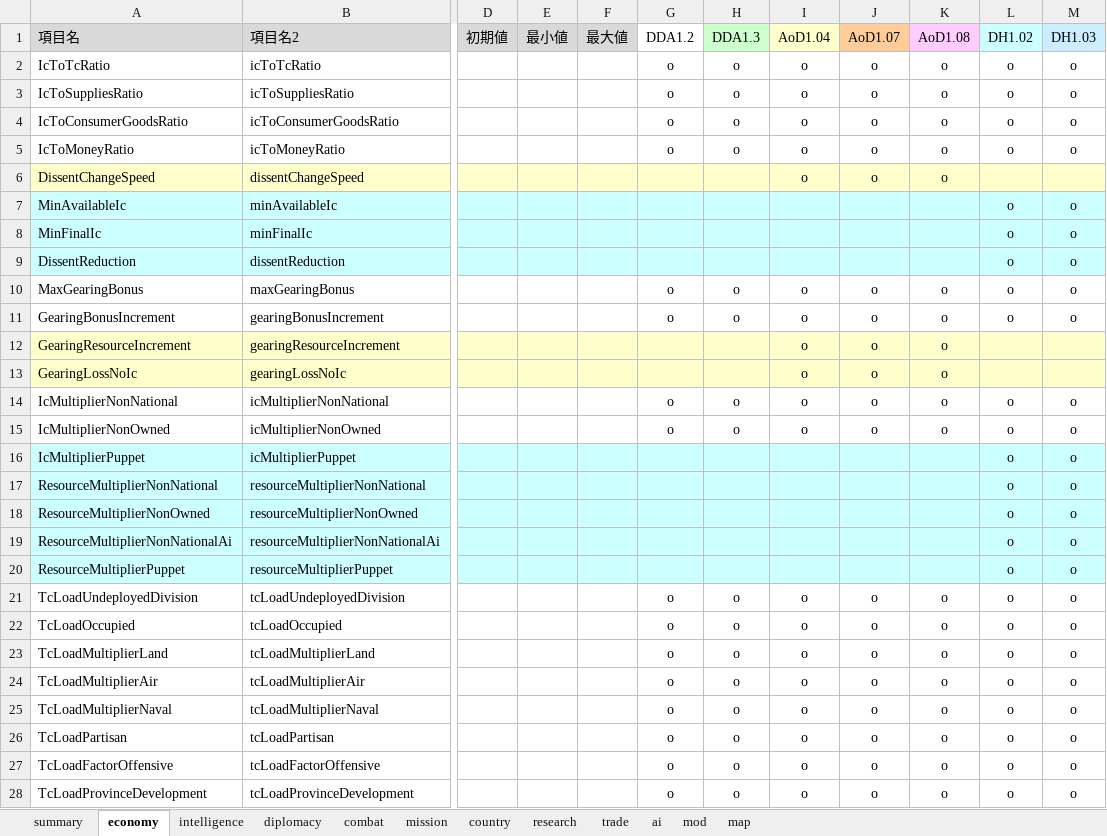
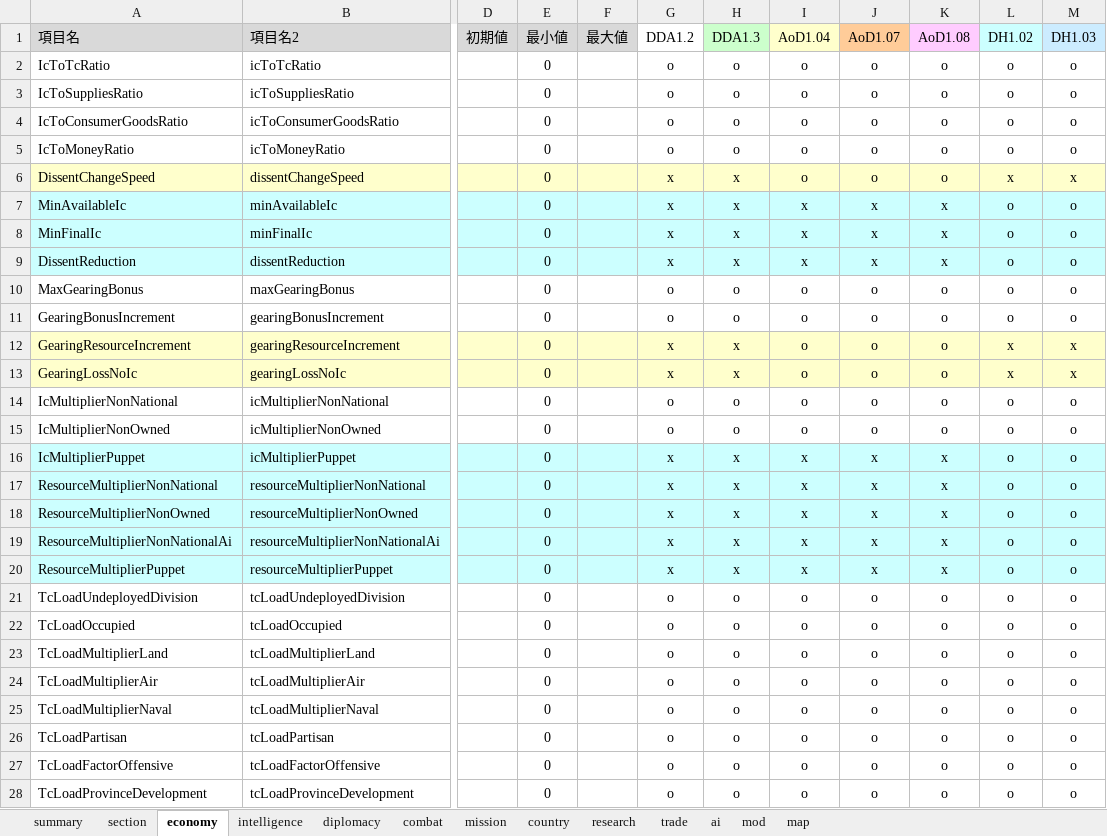
Before and after one commit to nkodama/HoI2Editor, an Excel workbook: HoI2Editor/Documents/misc.xlsx, sheet economy, drawn as a sheet; only a part is shown, gaps mark what is left out; values as stored, in another font and other column widths than the file's, no borders; the diff covers the shown part only; the diff names each change by its address in the sheet, - before the commit and + after, or states it on an @@ line.

```diff
--- a/HoI2Editor/Documents/misc.xlsx (sheet economy)
+++ b/HoI2Editor/Documents/misc.xlsx (sheet economy)
+sheet tab: section
-E2:E28 (最小値): (empty)
+E2:E28 (最小値): 0
-G6:G9 (DDA1.2): (empty)
+G6:G9 (DDA1.2): x
-H6:H9 (DDA1.3): (empty)
+H6:H9 (DDA1.3): x
-L6 (DH1.02): (empty)
+L6 (DH1.02): x
-M6 (DH1.03): (empty)
+M6 (DH1.03): x
-I7:I9 (AoD1.04): (empty)
+I7:I9 (AoD1.04): x
-J7:J9 (AoD1.07): (empty)
+J7:J9 (AoD1.07): x
-K7:K9 (AoD1.08): (empty)
+K7:K9 (AoD1.08): x
-G12:G13 (DDA1.2): (empty)
+G12:G13 (DDA1.2): x
-H12:H13 (DDA1.3): (empty)
+H12:H13 (DDA1.3): x
-L12:L13 (DH1.02): (empty)
+L12:L13 (DH1.02): x
-M12:M13 (DH1.03): (empty)
+M12:M13 (DH1.03): x
-G16:G20 (DDA1.2): (empty)
+G16:G20 (DDA1.2): x
-H16:H20 (DDA1.3): (empty)
+H16:H20 (DDA1.3): x
-I16:I20 (AoD1.04): (empty)
+I16:I20 (AoD1.04): x
-J16:J20 (AoD1.07): (empty)
+J16:J20 (AoD1.07): x
-K16:K20 (AoD1.08): (empty)
+K16:K20 (AoD1.08): x
```
Also changed, not shown: 800 edited cells elsewhere in this sheet, sheet combat, sheet mission, sheet mod, sheet country, sheet ai, sheet research, 5 more sheets, 15 other files.
